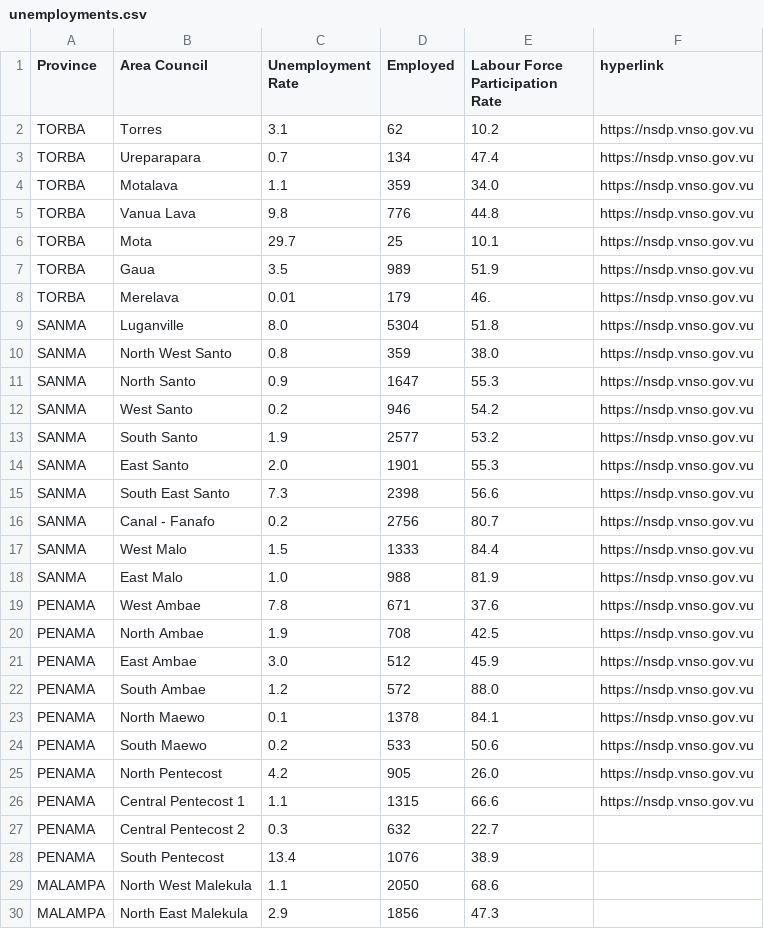
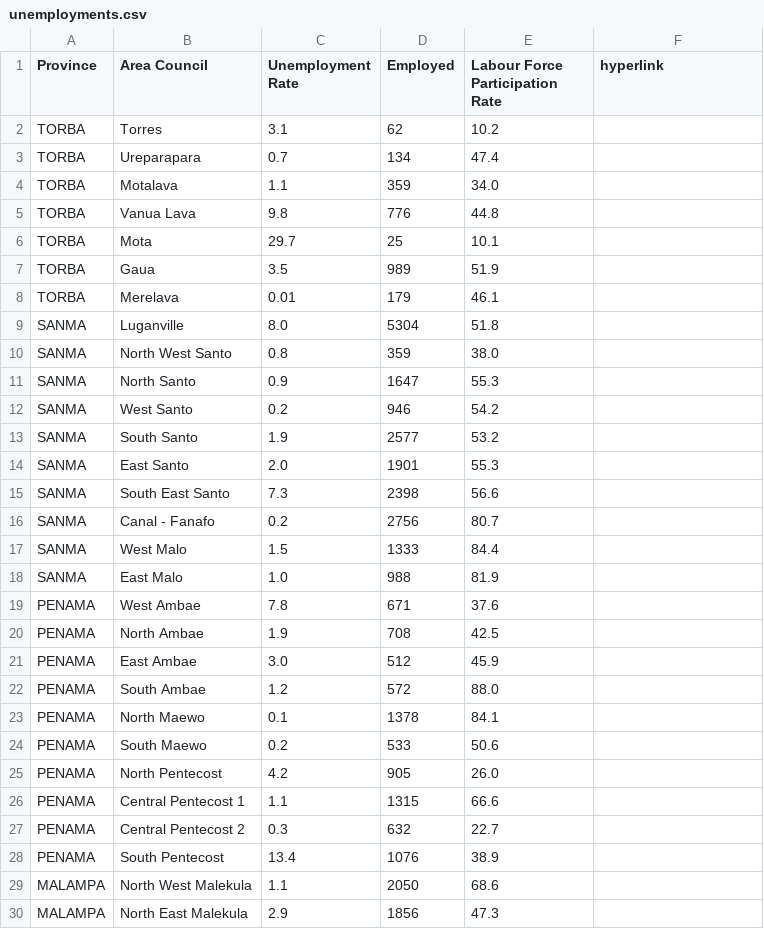
Before and after one commit to htevilili/Data-Science, a CSV file: unemployments.csv, drawn as a sheet; only a part is shown.

Commit message:
Update unemployments.csv

```diff
--- a/unemployments.csv
+++ b/unemployments.csv
@@ -1,27 +1,27 @@
 Province,Area Council,Unemployment Rate,Employed,Labour Force Participation Rate,hyperlink
-TORBA,Torres,3.1 ,62,10.2,https://nsdp.vnso.gov.vu
-TORBA,Ureparapara,0.7 ,134,47.4,https://nsdp.vnso.gov.vu
-TORBA,Motalava,1.1 ,359,34.0,https://nsdp.vnso.gov.vu
-TORBA,Vanua Lava,9.8 ,776,44.8,https://nsdp.vnso.gov.vu
-TORBA,Mota,29.7 ,25,10.1,https://nsdp.vnso.gov.vu
-TORBA,Gaua,3.5 ,989,51.9,https://nsdp.vnso.gov.vu
-TORBA,Merelava, 0.01 ,179,46.,https://nsdp.vnso.gov.vu
-SANMA,Luganville,8.0 ,5304,51.8,https://nsdp.vnso.gov.vu
-SANMA,North West Santo,0.8 ,359,38.0,https://nsdp.vnso.gov.vu
-SANMA,North Santo,0.9 ,1647,55.3,https://nsdp.vnso.gov.vu
-SANMA,West Santo,0.2 ,946,54.2,https://nsdp.vnso.gov.vu
-SANMA,South Santo,1.9 ,2577,53.2,https://nsdp.vnso.gov.vu
-SANMA,East Santo,2.0 ,1901,55.3,https://nsdp.vnso.gov.vu
-SANMA,South East Santo,7.3 ,2398,56.6,https://nsdp.vnso.gov.vu
-SANMA,Canal - Fanafo,0.2 ,2756,80.7,https://nsdp.vnso.gov.vu
-SANMA,West Malo,1.5 ,1333,84.4,https://nsdp.vnso.gov.vu
-SANMA,East Malo,1.0 ,988,81.9,https://nsdp.vnso.gov.vu
-PENAMA,West Ambae,7.8 ,671,37.6,https://nsdp.vnso.gov.vu
-PENAMA,North Ambae,1.9 ,708,42.5,https://nsdp.vnso.gov.vu
-PENAMA,East Ambae,3.0 ,512,45.9,https://nsdp.vnso.gov.vu
-PENAMA,South Ambae,1.2 ,572,88.0,https://nsdp.vnso.gov.vu
-PENAMA,North Maewo,0.1 ,1378,84.1,https://nsdp.vnso.gov.vu
-PENAMA,South Maewo,0.2 ,533,50.6,https://nsdp.vnso.gov.vu
-PENAMA,North Pentecost,4.2 ,905,26.0,https://nsdp.vnso.gov.vu
-PENAMA,Central Pentecost 1,1.1 ,1315,66.6,https://nsdp.vnso.gov.vu
+TORBA,Torres,3.1 ,62,10.2
+TORBA,Ureparapara,0.7 ,134,47.4
+TORBA,Motalava,1.1 ,359,34.0
+TORBA,Vanua Lava,9.8 ,776,44.8
+TORBA,Mota,29.7 ,25,10.1
+TORBA,Gaua,3.5 ,989,51.9
+TORBA,Merelava, 0.01 ,179,46.1
+SANMA,Luganville,8.0 ,5304,51.8
+SANMA,North West Santo,0.8 ,359,38.0
+SANMA,North Santo,0.9 ,1647,55.3
+SANMA,West Santo,0.2 ,946,54.2
+SANMA,South Santo,1.9 ,2577,53.2
+SANMA,East Santo,2.0 ,1901,55.3
+SANMA,South East Santo,7.3 ,2398,56.6
+SANMA,Canal - Fanafo,0.2 ,2756,80.7
+SANMA,West Malo,1.5 ,1333,84.4
+SANMA,East Malo,1.0 ,988,81.9
+PENAMA,West Ambae,7.8 ,671,37.6
+PENAMA,North Ambae,1.9 ,708,42.5
+PENAMA,East Ambae,3.0 ,512,45.9
+PENAMA,South Ambae,1.2 ,572,88.0
+PENAMA,North Maewo,0.1 ,1378,84.1
+PENAMA,South Maewo,0.2 ,533,50.6
+PENAMA,North Pentecost,4.2 ,905,26.0
+PENAMA,Central Pentecost 1,1.1 ,1315,66.6
 PENAMA,Central Pentecost 2,0.3 ,632,22.7
```
